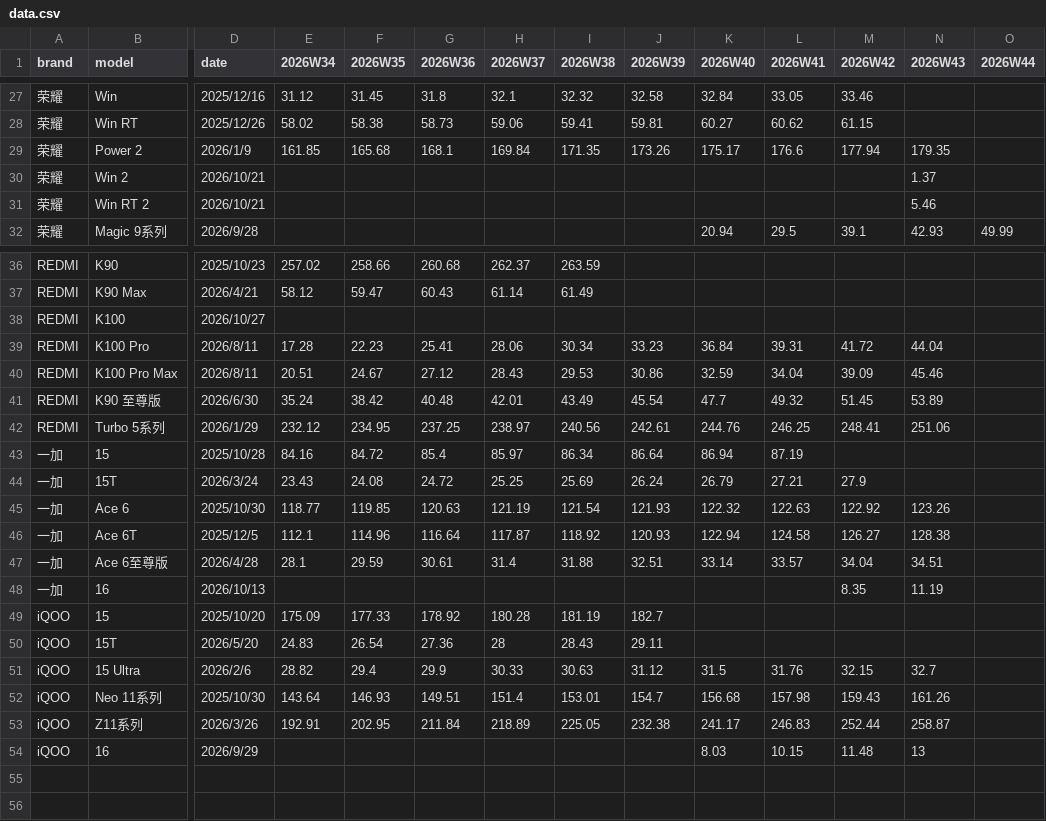
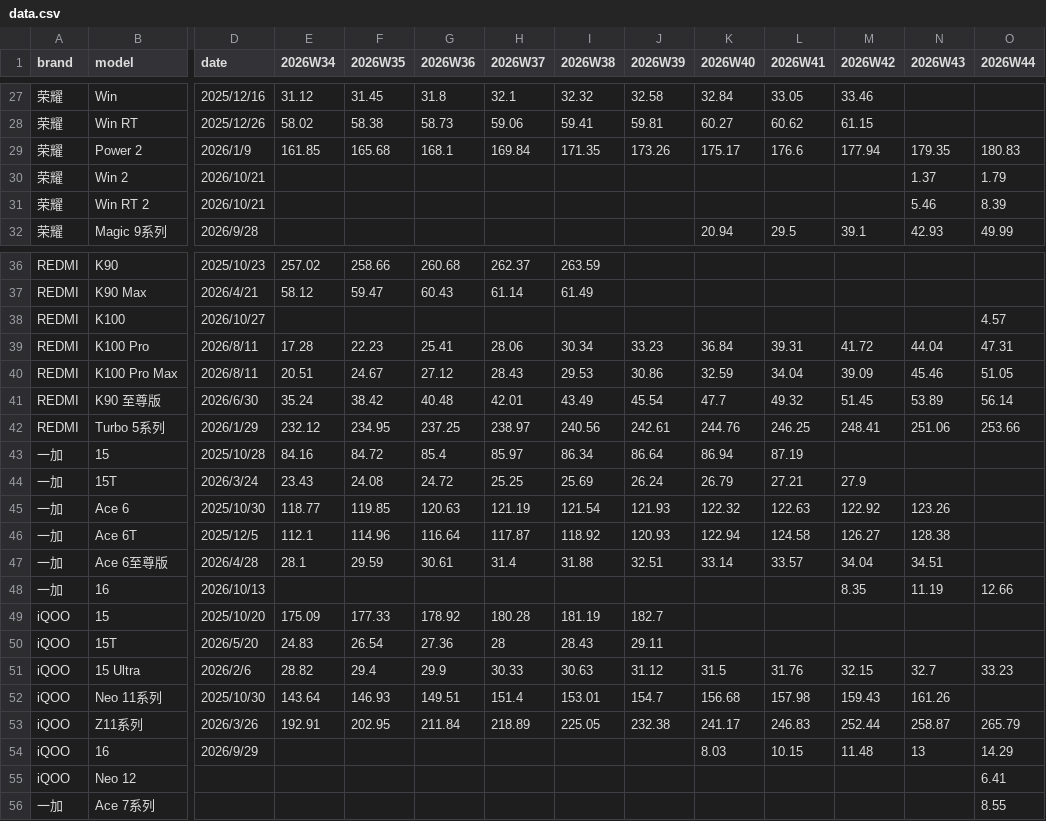
Before and after one commit to muinocriz/smartphoneSellOut, a CSV file: data.csv, drawn as a sheet; only a part is shown, gaps mark what is left out; rows hold the shown columns only; the diff names each change by its address in the sheet, - before the commit and + after, or states it on an @@ line.

Commit message:
同步 RD观测 2026W44 销量：添加14项数据和2个型号行
新增列：无（沿用2026W44）。
新增行：iQOO｜Neo 12；一加｜Ace 7系列。新行除brand、model及对应销量外，其余字段为空。

需要添加的数据（14项）：
- 荣耀｜Power 2｜2026W44｜180.83 万台
- 荣耀｜Win 2｜2026W44｜1.79 万台
- 荣耀｜Win RT 2｜2026W44｜8.39 万台
- REDMI｜K100｜2026W44｜4.57 万台
- REDMI｜K100 Pro｜2026W44｜47.31 万台
- REDMI｜K100 Pro Max｜2026W44｜51.05 万台
- REDMI｜K90 至尊版｜2026W44｜56.14 万台
- REDMI｜Turbo 5系列｜2026W44｜253.66 万台
- 一加｜16｜2026W44｜12.66 万台
- iQOO｜15 Ultra｜2026W44｜33.23 万台
- iQOO｜Z11系列｜2026W44｜265.79 万台
- iQOO｜16｜2026W44｜14.29 万台
- iQOO｜Neo 12｜2026W44｜6.41 万台
- 一加｜Ace 7系列｜2026W44｜8.55 万台

添加成功的数据（14项）：
- 荣耀｜Power 2｜2026W44｜180.83 万台
- 荣耀｜Win 2｜2026W44｜1.79 万台
- 荣耀｜Win RT 2｜2026W44｜8.39 万台
- REDMI｜K100｜2026W44｜4.57 万台
- REDMI｜K100 Pro｜2026W44｜47.31 万台
- REDMI｜K100 Pro Max｜2026W44｜51.05 万台
- REDMI｜K90 至尊版｜2026W44｜56.14 万台
- REDMI｜Turbo 5系列｜2026W44｜253.66 万台
- 一加｜16｜2026W44｜12.66 万台
- iQOO｜15 Ultra｜2026W44｜33.23 万台
- iQOO｜Z11系列｜2026W44｜265.79 万台
- iQOO｜16｜2026W44｜14.29 万台
- iQOO｜Neo 12｜2026W44｜6.41 万台
- 一加｜Ace 7系列｜2026W44｜8.55 万台

添加失败的数据及失败原因：无。

提交前已读取默认分支master的data.csv并按品牌+型号逐单元格比较，只补空白；保留远端已有值、数值文本格式及现行品牌型号命名。仅修改仓库根目录data.csv，不修改其他文件。

```diff
--- a/data.csv
+++ b/data.csv
-O29 (2026W44): (empty)
+O29 (2026W44): 180.83
-O30 (2026W44): (empty)
+O30 (2026W44): 1.79
-O31 (2026W44): (empty)
+O31 (2026W44): 8.39
-O38 (2026W44): (empty)
+O38 (2026W44): 4.57
-O39 (2026W44): (empty)
+O39 (2026W44): 47.31
-O40 (2026W44): (empty)
+O40 (2026W44): 51.05
-O41 (2026W44): (empty)
+O41 (2026W44): 56.14
-O42 (2026W44): (empty)
+O42 (2026W44): 253.66
-O48 (2026W44): (empty)
+O48 (2026W44): 12.66
-O51 (2026W44): (empty)
+O51 (2026W44): 33.23
-O53 (2026W44): (empty)
+O53 (2026W44): 265.79
-O54 (2026W44): (empty)
+O54 (2026W44): 14.29
+row 55: iQOO | Neo 12 |  |  |  |  |  |  |  |  |  |  |  | 6.41
+row 56: 一加 | Ace 7系列 |  |  |  |  |  |  |  |  |  |  |  | 8.55
```
